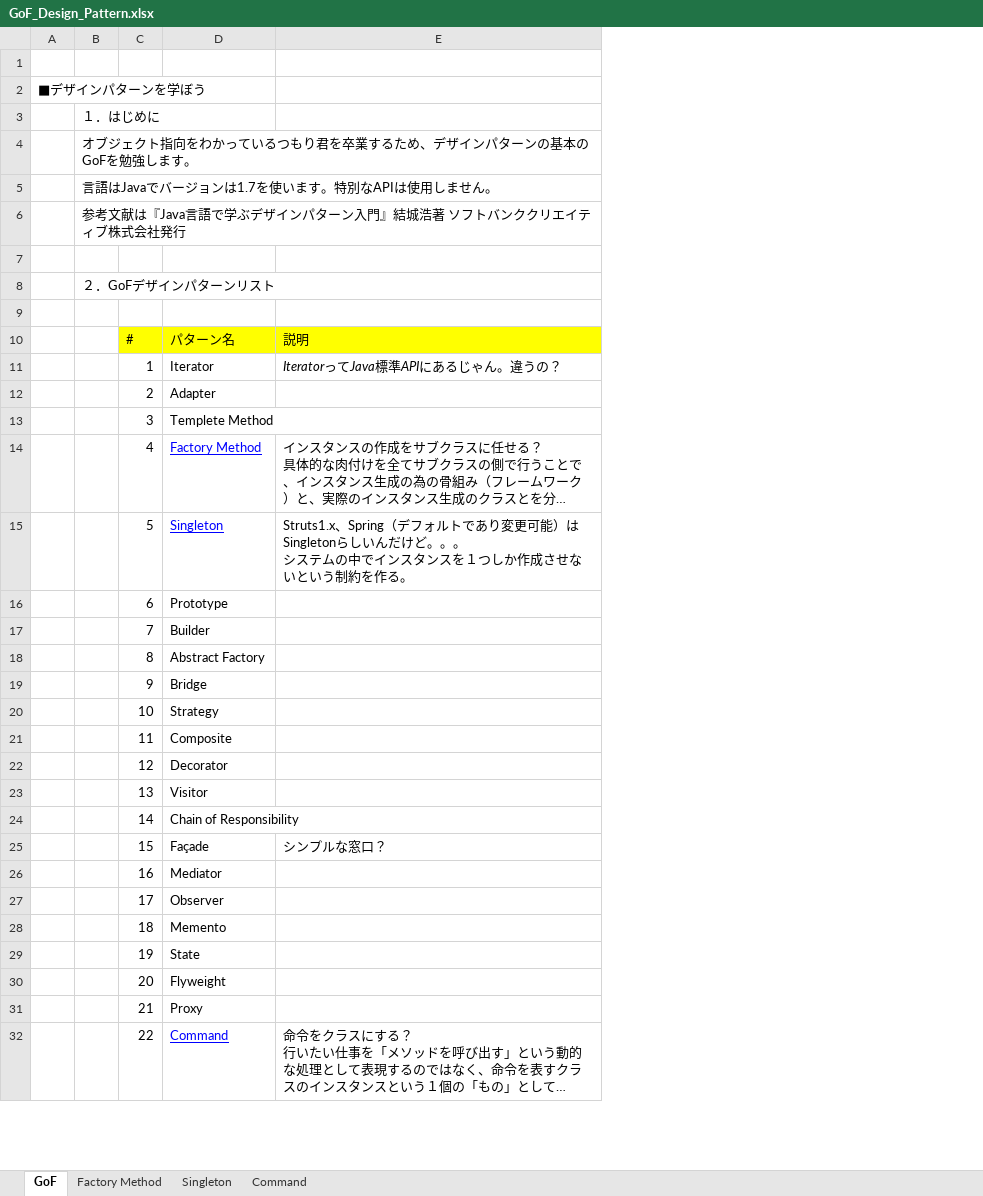
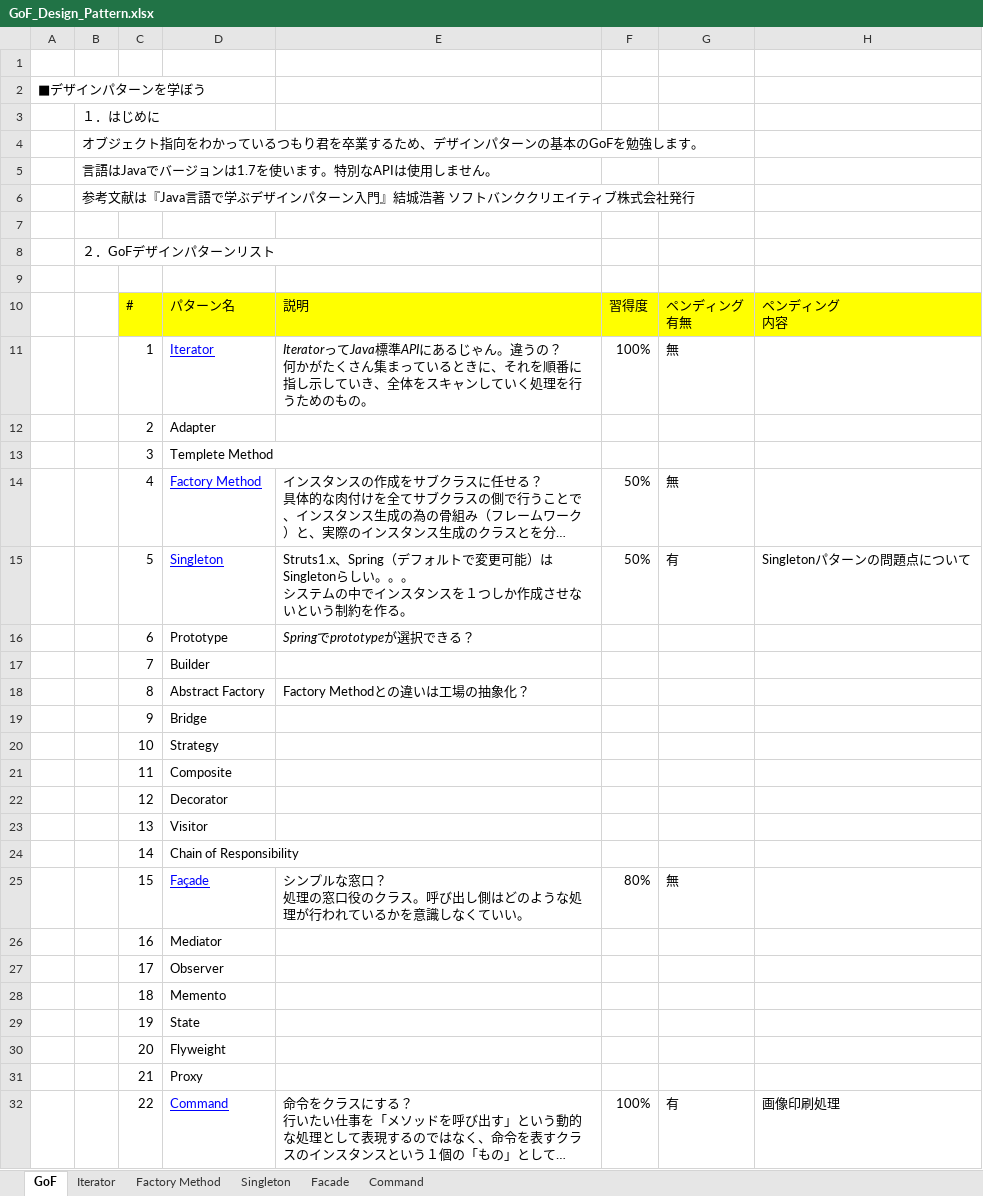
Before and after one commit to urushibata/GoF-Design-Pattern, an Excel workbook: designpattern/system design/GoF_Design_Pattern.xlsx, sheet GoF, drawn as a sheet; only a part is shown; long unchanged cells end in …; values as stored, in another font and other column widths than the file's, no borders; ↵ is a line break in a cell; the diff names each change by its address in the sheet, - before the commit and + after, or states it on an @@ line.

```diff
--- a/designpattern/system design/GoF_Design_Pattern.xlsx (sheet GoF)
+++ b/designpattern/system design/GoF_Design_Pattern.xlsx (sheet GoF)
+sheet tab: Iterator
+sheet tab: Facade
+column F, rows 10-32: 習得度 | 100% |  |  | 50% | 50% |  |  |  |  |  |  |  |  |  | 80% |  |  |  |  |  |  | 100%
+column G, rows 10-32: ペンディング ↵ 有無 | 無 |  |  | 無 | 有 |  |  |  |  |  |  |  |  |  | 無 |  |  |  |  |  |  | 有
+column H, rows 10-32: ペンディング ↵ 内容 |  |  |  |  | Singletonパターンの問題点について |  |  |  |  |  |  |  |  |  |  |  |  |  |  |  |  | 画像印刷処理
@@ D11 underline: off → on, text colour: black → #0000FF @@
-E11: …違うの？
+E11: …違うの？ ↵ 何かがたくさん集まっているときに、それを順番に指し示していき、全体をスキャンしていく処理を行うためのもの。
-E15: …ォルトであり変更可能）はSingletonらしいんだけど。。。…
+E15: …ォルトで変更可能）はSingletonらしい。。。…
-E16: (empty)
+E16: Springでprototypeが選択できる？
-E18: (empty)
+E18: Factory Methodとの違いは工場の抽象化？
@@ D25 underline: off → on, text colour: black → #0000FF @@
-E25: シンプルな窓口？
+E25: シンプルな窓口？ ↵ 処理の窓口役のクラス。呼び出し側はどのような処理が行われているかを意識しなくていい。
```
Also changed, not shown: sheet Singleton, charts or pictures, 33 other files.
